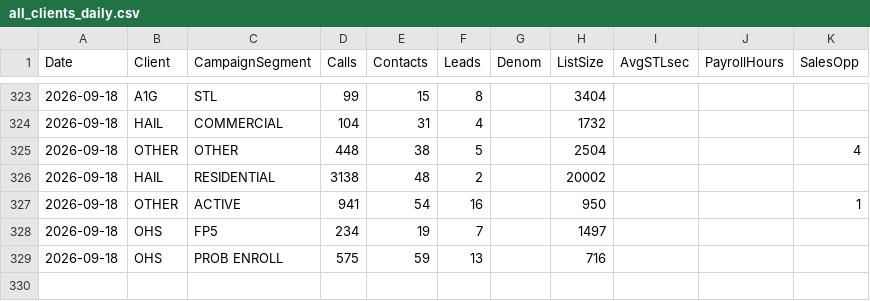
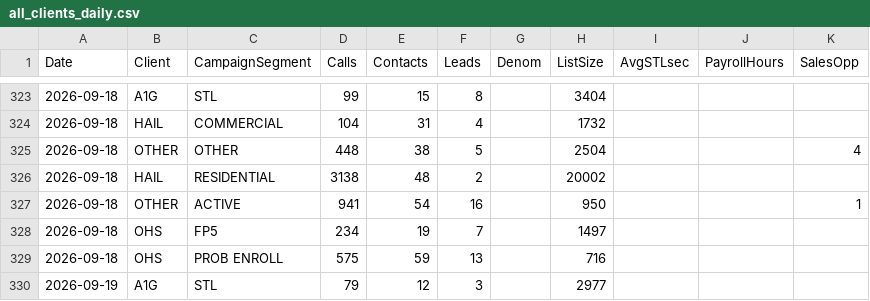
Before and after one commit to elite-call/priority-clients-dash, a CSV file: data/all_clients_daily.csv, drawn as a sheet; only a part is shown, gaps mark what is left out.

Commit message:
Campaign Summary — 2026-09-19

```diff
--- a/data/all_clients_daily.csv
+++ b/data/all_clients_daily.csv
@@ -329 +329,2 @@ Date,Client,CampaignSegment,Calls,Contacts,Leads,Denom,ListSize,AvgSTLsec,Payrol
 2026-09-18,OHS,PROB ENROLL,575,59,13,,716,,,
+2026-09-19,A1G,STL,79,12,3,,2977,,,
```
